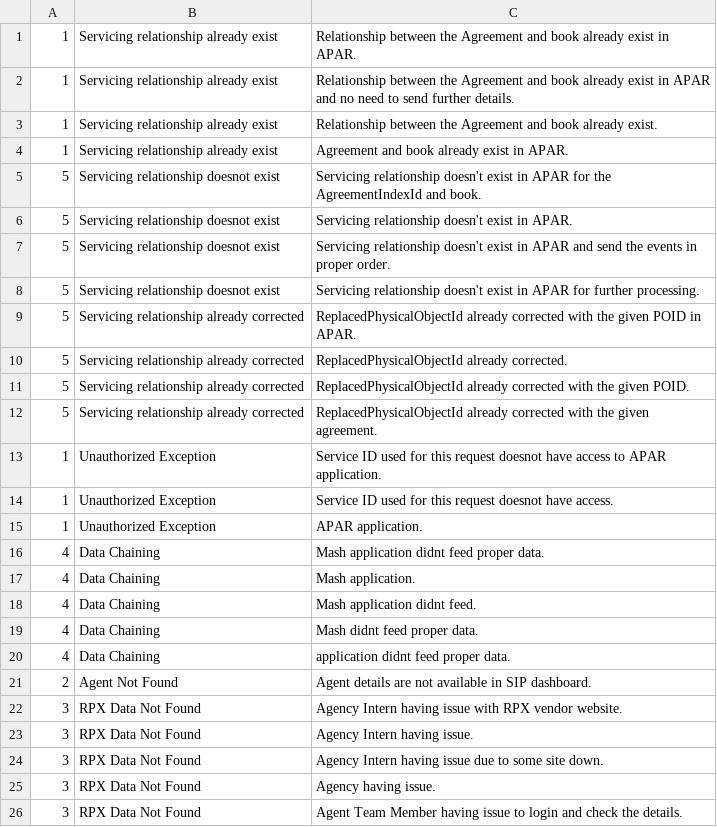
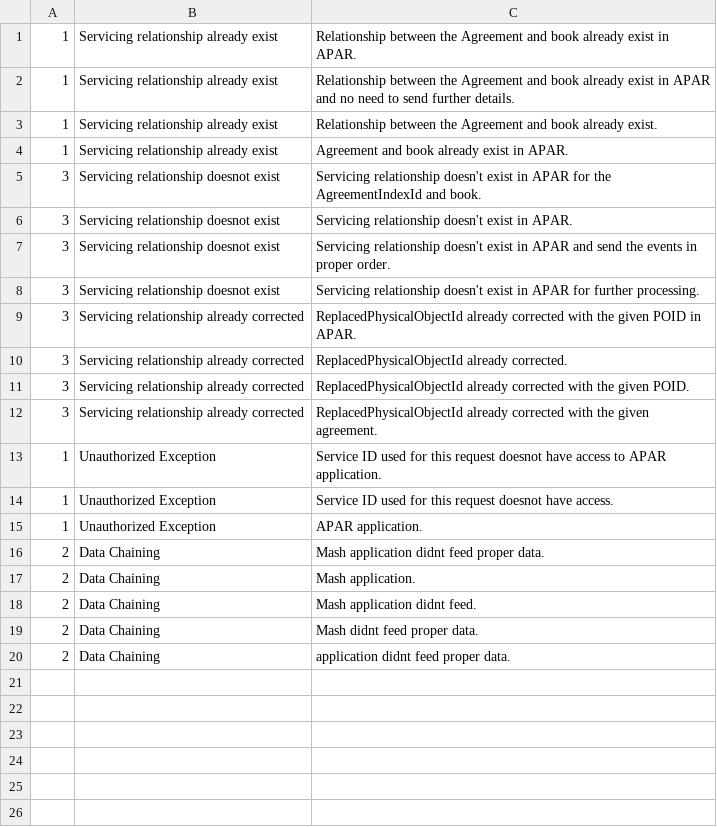
Before and after one commit to srinathganesh17/error-labelling, a CSV file: train.csv, drawn as a sheet.

Commit message:
Update train.csv

```diff
--- a/train.csv
+++ b/train.csv
@@ -4,10 +4,10 @@
 1,"Servicing relationship already exist","Agreement and book already exist in APAR."
-5,"Servicing relationship doesnot exist","Servicing relationship doesn't exist in APAR for the AgreementIndexId and book."
-5,"Servicing relationship doesnot exist","Servicing relationship doesn't exist in APAR."
-5,"Servicing relationship doesnot exist","Servicing relationship doesn't exist in APAR and send the events in proper order."
-5,"Servicing relationship doesnot exist","Servicing relationship doesn't exist in APAR for further processing."
-5,"Servicing relationship already corrected","ReplacedPhysicalObjectId already corrected with the given POID in APAR."
-5,"Servicing relationship already corrected","ReplacedPhysicalObjectId already corrected."
-5,"Servicing relationship already corrected","ReplacedPhysicalObjectId already corrected with the given POID."
-5,"Servicing relationship already corrected","ReplacedPhysicalObjectId already corrected with the given agreement."
+3,"Servicing relationship doesnot exist","Servicing relationship doesn't exist in APAR for the AgreementIndexId and book."
+3,"Servicing relationship doesnot exist","Servicing relationship doesn't exist in APAR."
+3,"Servicing relationship doesnot exist","Servicing relationship doesn't exist in APAR and send the events in proper order."
+3,"Servicing relationship doesnot exist","Servicing relationship doesn't exist in APAR for further processing."
+3,"Servicing relationship already corrected","ReplacedPhysicalObjectId already corrected with the given POID in APAR."
+3,"Servicing relationship already corrected","ReplacedPhysicalObjectId already corrected."
+3,"Servicing relationship already corrected","ReplacedPhysicalObjectId already corrected with the given POID."
+3,"Servicing relationship already corrected","ReplacedPhysicalObjectId already corrected with the given agreement."
 1,"Unauthorized Exception","Service ID used for this request doesnot have access to APAR application."
@@ -15,12 +15,6 @@
 1,"Unauthorized Exception","APAR application."
-4,"Data Chaining","Mash application didnt feed proper data."
-4,"Data Chaining","Mash application."
-4,"Data Chaining","Mash application didnt feed."
-4,"Data Chaining","Mash didnt feed proper data."
-4,"Data Chaining","application didnt feed proper data."
-2,"Agent Not Found","Agent details are not available in SIP dashboard."
-3,"RPX Data Not Found","Agency Intern having issue with RPX vendor website."
-3,"RPX Data Not Found","Agency Intern having issue."
-3,"RPX Data Not Found","Agency Intern having issue due to some site down."
-3,"RPX Data Not Found","Agency having issue."
-3,"RPX Data Not Found","Agent Team Member having issue to login and check the details."
+2,"Data Chaining","Mash application didnt feed proper data."
+2,"Data Chaining","Mash application."
+2,"Data Chaining","Mash application didnt feed."
+2,"Data Chaining","Mash didnt feed proper data."
+2,"Data Chaining","application didnt feed proper data."
```
